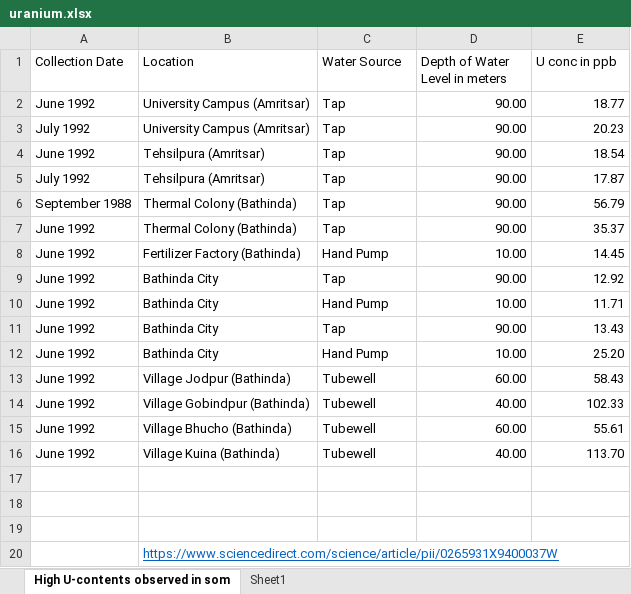
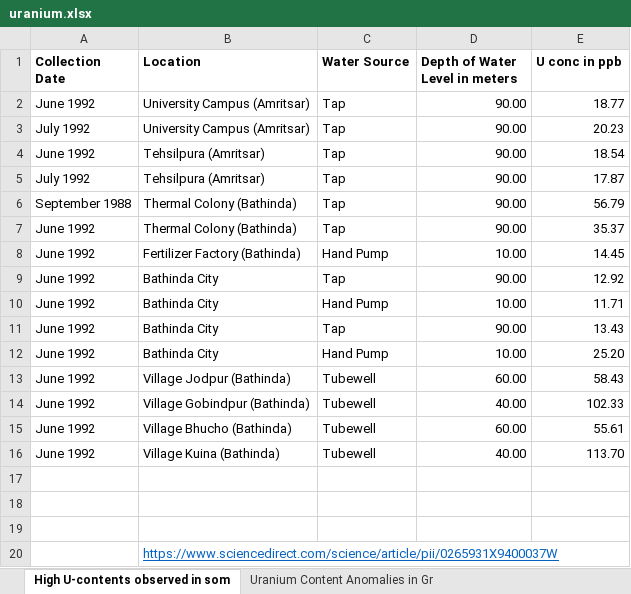
Before and after one commit to ikabrain/uranium-punjab-analysis, an Excel workbook: uranium.xlsx, sheet High U-contents observed in som, drawn as a sheet; values as stored, in another font and other column widths than the file's, no borders; the diff names each change by its address in the sheet, - before the commit and + after, or states it on an @@ line.

```diff
--- a/uranium.xlsx (sheet High U-contents observed in som)
+++ b/uranium.xlsx (sheet High U-contents observed in som)
-sheet tab: Sheet1
+sheet tab: Uranium Content Anomalies in Gr
-A1:E1 bold: off
+A1:E1 bold: on
```
Also changed, not shown: sheet Uranium Content Anomalies in Gr, other sheet tabs.
